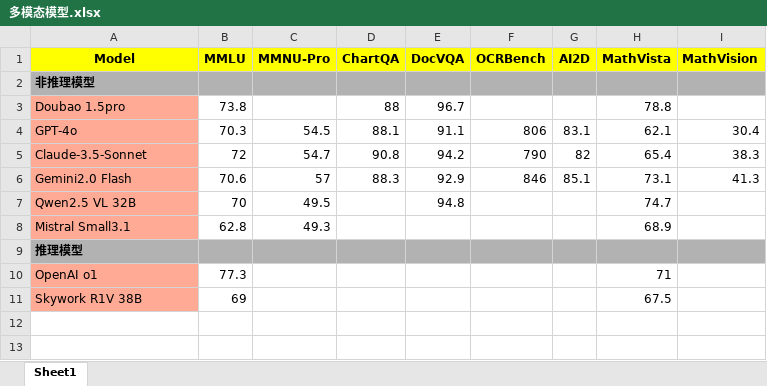
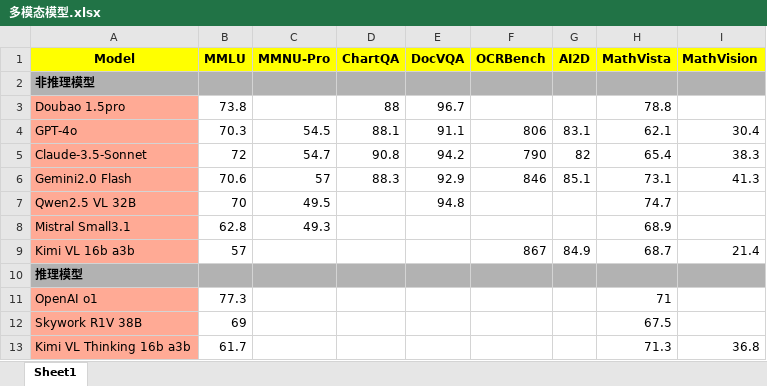
Before and after one commit to Willian7004/blog, an Excel workbook: files/多模态模型.xlsx, sheet Sheet1, drawn as a sheet; values as stored, in another font and other column widths than the file's, no borders; the diff names each change by its address in the sheet, - before the commit and + after, or states it on an @@ line.

```diff
--- a/files/多模态模型.xlsx (sheet Sheet1)
+++ b/files/多模态模型.xlsx (sheet Sheet1)
+row 9: Kimi VL 16b a3b | 57 |  |  |  | 867 | 84.9 | 68.7 | 21.4
+row 13: Kimi VL Thinking 16b a3b | 61.7 |  |  |  |  |  | 71.3 | 36.8
```
Also changed, not shown: 1 other file.
